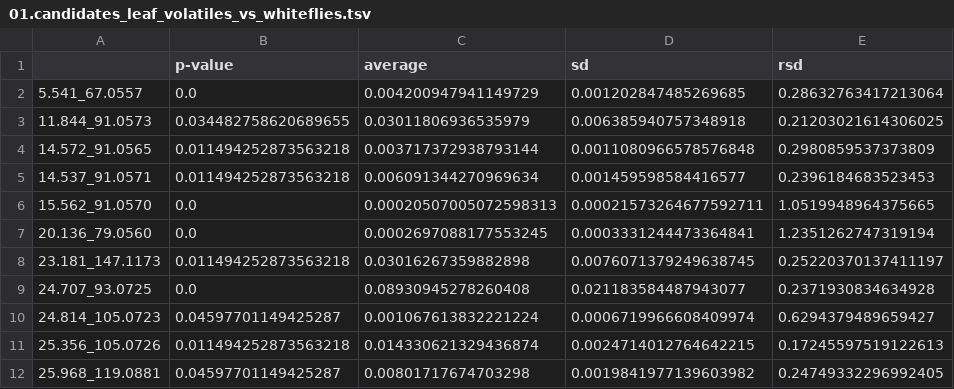
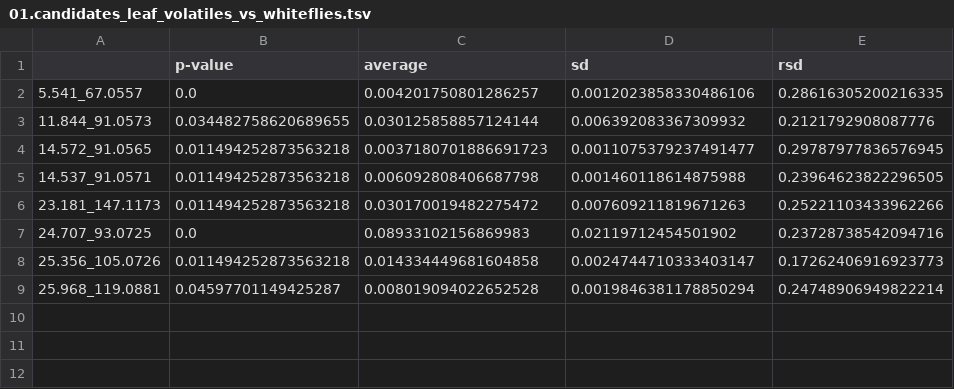
Before and after one commit to BleekerLab/natural-insecticides-thrips-whiteflies, a TSV file: Table2/01.candidates_leaf_volatiles_vs_whiteflies.tsv, drawn as a sheet.

```diff
--- a/Table2/01.candidates_leaf_volatiles_vs_whiteflies.tsv
+++ b/Table2/01.candidates_leaf_volatiles_vs_whiteflies.tsv
@@ -1,12 +1,9 @@
 	p-value	average	sd	rsd
-5.541_67.0557 	0.0	0.004200947941149729	0.001202847485269685	0.28632763417213064
-11.844_91.0573 	0.034482758620689655	0.03011806936535979	0.006385940757348918	0.21203021614306025
-14.572_91.0565 	0.011494252873563218	0.003717372938793144	0.0011080966578576848	0.2980859537373809
-14.537_91.0571 	0.011494252873563218	0.006091344270969634	0.001459598584416577	0.2396184683523453
-15.562_91.0570 	0.0	0.00020507005072598313	0.00021573264677592711	1.0519948964375665
-20.136_79.0560 	0.0	0.0002697088177553245	0.0003331244473364841	1.2351262747319194
-23.181_147.1173 	0.011494252873563218	0.03016267359882898	0.0076071379249638745	0.25220370137411197
-24.707_93.0725 	0.0	0.08930945278260408	0.021183584487943077	0.2371930834634928
-24.814_105.0723 	0.04597701149425287	0.001067613832221224	0.0006719966608409974	0.6294379489659427
-25.356_105.0726 	0.011494252873563218	0.014330621329436874	0.0024714012764642215	0.17245597519122613
-25.968_119.0881 	0.04597701149425287	0.00801717674703298	0.0019841977139603982	0.24749332296992405
+5.541_67.0557 	0.0	0.004201750801286257	0.0012023858330486106	0.28616305200216335
+11.844_91.0573 	0.034482758620689655	0.030125858857124144	0.006392083367309932	0.2121792908087776
+14.572_91.0565 	0.011494252873563218	0.0037180701886691723	0.0011075379237491477	0.29787977836576945
+14.537_91.0571 	0.011494252873563218	0.006092808406687798	0.001460118614875988	0.23964623822296505
+23.181_147.1173 	0.011494252873563218	0.030170019482275472	0.007609211819671263	0.25221103433962266
+24.707_93.0725 	0.0	0.08933102156869983	0.02119712454501902	0.23728738542094716
+25.356_105.0726 	0.011494252873563218	0.014334449681604858	0.0024744710333403147	0.17262406916923773
+25.968_119.0881 	0.04597701149425287	0.008019094022652528	0.0019846381178850294	0.24748906949822214
```
Also changed, not shown: 6 other files.
